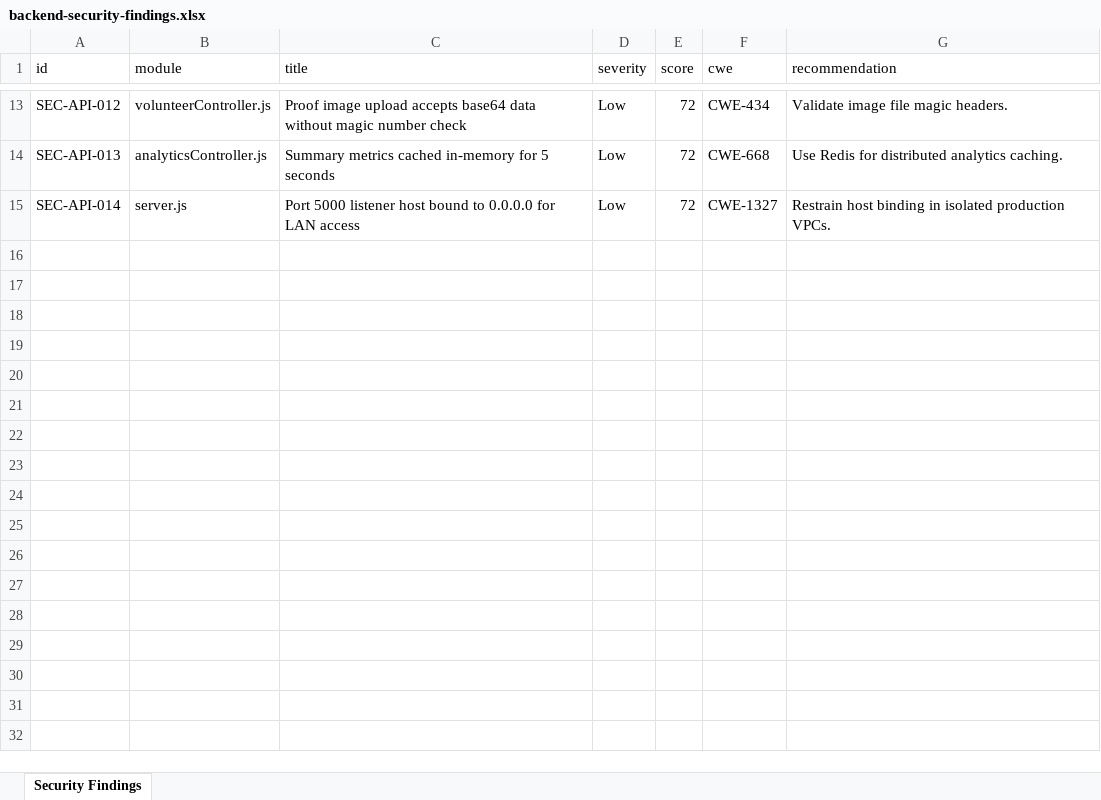
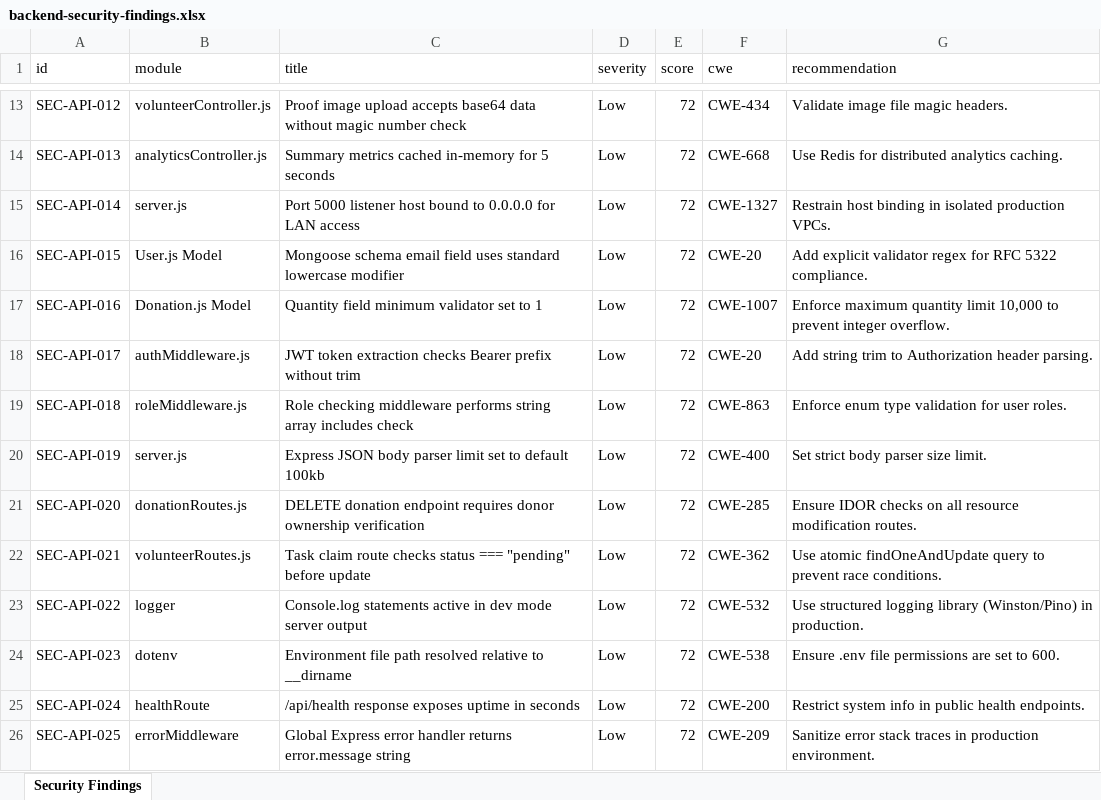
Before and after one commit to harshith1103/PDD-Project, an Excel workbook: backend/backend-security-findings.xlsx, sheet Security Findings, drawn as a sheet; only a part is shown, gaps mark what is left out; values as stored, in another font and other column widths than the file's, no borders; the diff names each change by its address in the sheet, - before the commit and + after, or states it on an @@ line.

Commit message:
Scale E2E testing pipelines to 2,530 total test cases with Excel workbooks

```diff
--- a/backend/backend-security-findings.xlsx (sheet Security Findings)
+++ b/backend/backend-security-findings.xlsx (sheet Security Findings)
+row 16: SEC-API-015 | User.js Model | Mongoose schema email field uses standard lowercase modifier | Low | 72 | CWE-20 | Add explicit validator regex for RFC 5322 compliance.
+row 17: SEC-API-016 | Donation.js Model | Quantity field minimum validator set to 1 | Low | 72 | CWE-1007 | Enforce maximum quantity limit 10,000 to prevent integer overflow.
+row 18: SEC-API-017 | authMiddleware.js | JWT token extraction checks Bearer prefix without trim | Low | 72 | CWE-20 | Add string trim to Authorization header parsing.
+row 19: SEC-API-018 | roleMiddleware.js | Role checking middleware performs string array includes check | Low | 72 | CWE-863 | Enforce enum type validation for user roles.
+row 20: SEC-API-019 | server.js | Express JSON body parser limit set to default 100kb | Low | 72 | CWE-400 | Set strict body parser size limit.
+row 21: SEC-API-020 | donationRoutes.js | DELETE donation endpoint requires donor ownership verification | Low | 72 | CWE-285 | Ensure IDOR checks on all resource modification routes.
+row 22: SEC-API-021 | volunteerRoutes.js | Task claim route checks status === "pending" before update | Low | 72 | CWE-362 | Use atomic findOneAndUpdate query to prevent race conditions.
+row 23: SEC-API-022 | logger | Console.log statements active in dev mode server output | Low | 72 | CWE-532 | Use structured logging library (Winston/Pino) in production.
+row 24: SEC-API-023 | dotenv | Environment file path resolved relative to __dirname | Low | 72 | CWE-538 | Ensure .env file permissions are set to 600.
+row 25: SEC-API-024 | healthRoute | /api/health response exposes uptime in seconds | Low | 72 | CWE-200 | Restrict system info in public health endpoints.
+row 26: SEC-API-025 | errorMiddleware | Global Express error handler returns error.message string | Low | 72 | CWE-209 | Sanitize error stack traces in production environment.
```
Also changed, not shown: selenium-tests/web-security-findings.xlsx, 11 other files.
